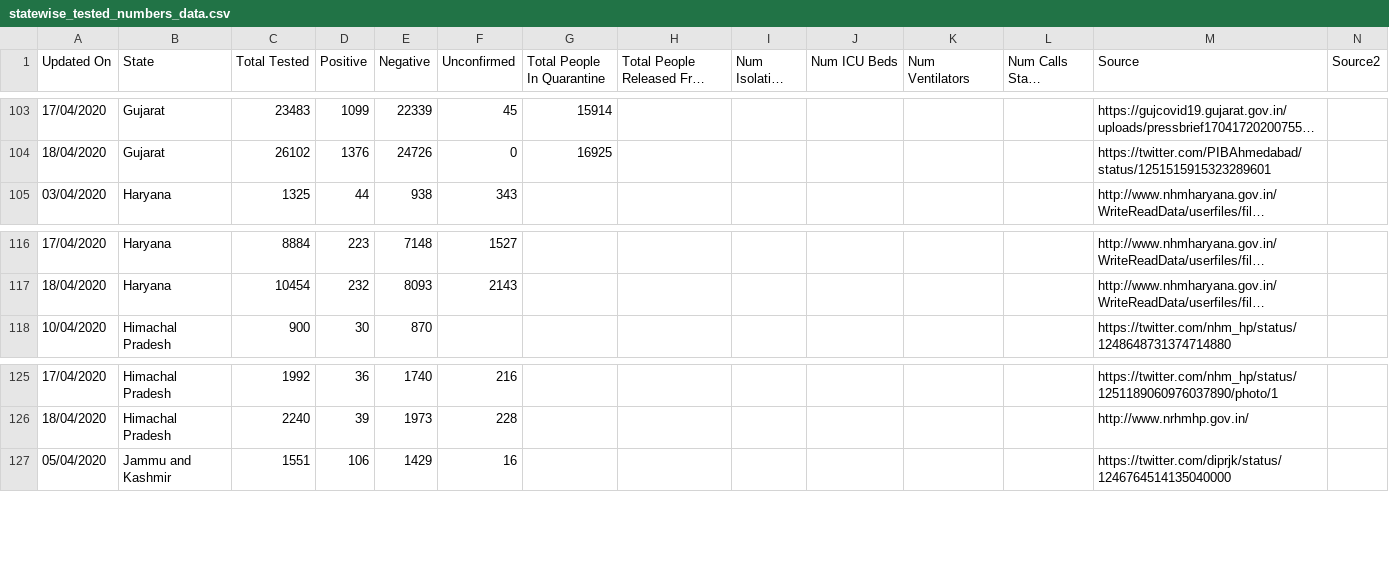
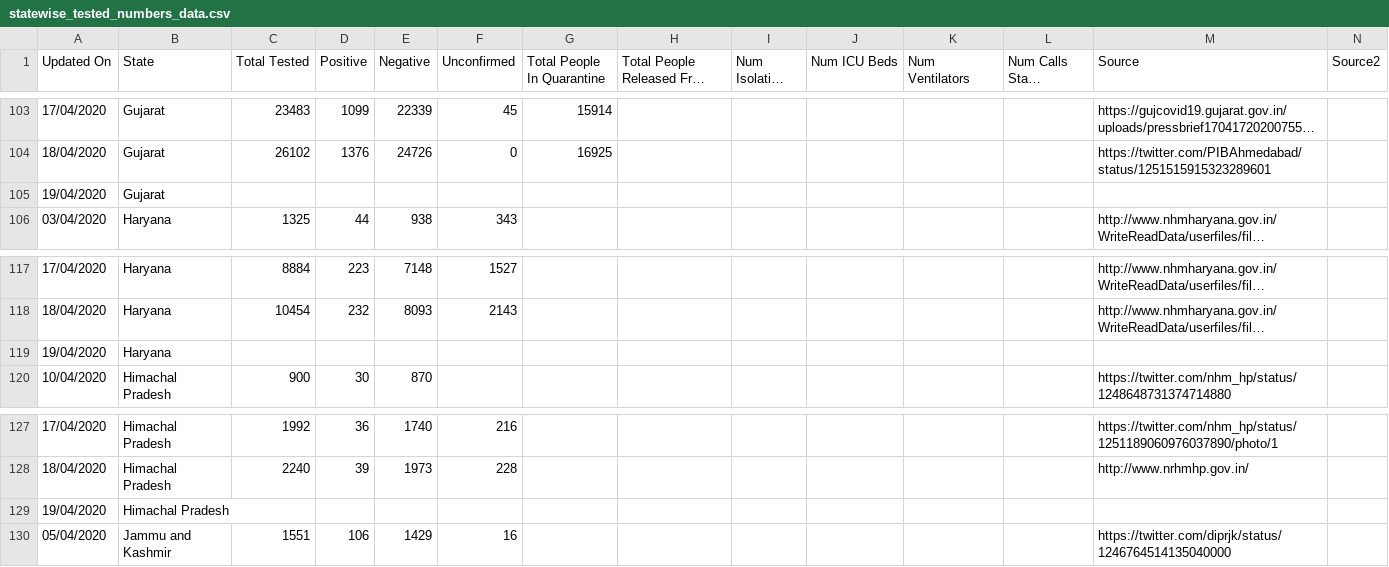
Before and after one commit to shuklaayush/api, a CSV file: csv/2020-04-18/statewise_tested_numbers_data.csv, drawn as a sheet; only a part is shown, gaps mark what is left out; long unchanged cells end in …; rows hold the shown columns only; the diff names each change by its address in the sheet, - before the commit and + after, or states it on an @@ line.

```diff
--- a/csv/2020-04-18/statewise_tested_numbers_data.csv
+++ b/csv/2020-04-18/statewise_tested_numbers_data.csv
+row 105: 19/04/2020 | Gujarat
+row 119: 19/04/2020 | Haryana
+row 129: 19/04/2020 | Himachal Pradesh
```
Also changed, not shown: csv/2020-04-18/death_and_recovered.csv, csv/2020-04-18/state_wise.csv, 9 other files.
